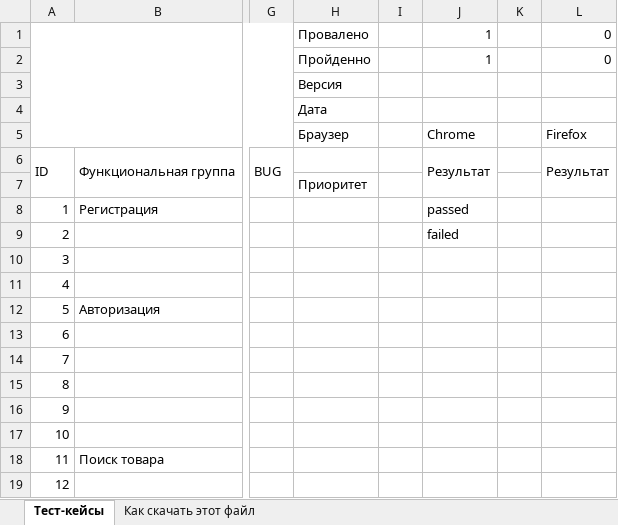
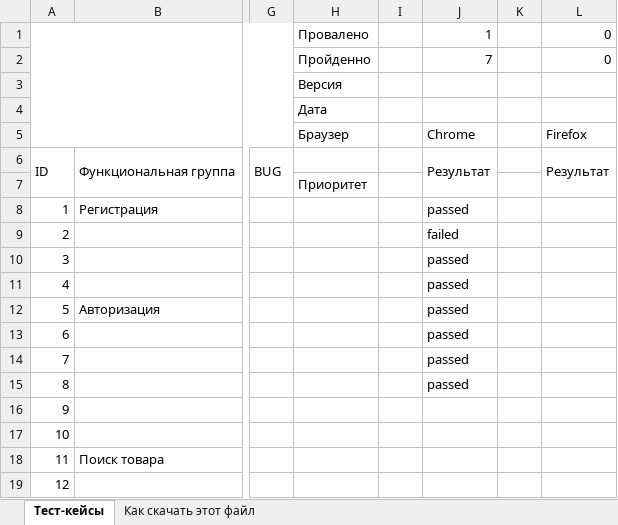
Before and after one commit to VladimirAlexandrovi4/MySecond_Repo, an Excel workbook: Курсовая Тестовое покрытие.xlsx, sheet Тест-кейсы, drawn as a sheet; only a part is shown, gaps mark what is left out; values as stored, in another font and other column widths than the file's, no cell formats; charts and pictures not drawn; the diff names each change by its address in the sheet, - before the commit and + after, or states it on an @@ line.

Commit message:
SecondCommit
сделал некоторые изменения

```diff
--- a/Курсовая Тестовое покрытие.xlsx (sheet Тест-кейсы)
+++ b/Курсовая Тестовое покрытие.xlsx (sheet Тест-кейсы)
-J2: 1
+J2: 7
-J10:J15: (empty)
+J10:J15: passed
```
Also changed, not shown: cell formats, charts or pictures.
